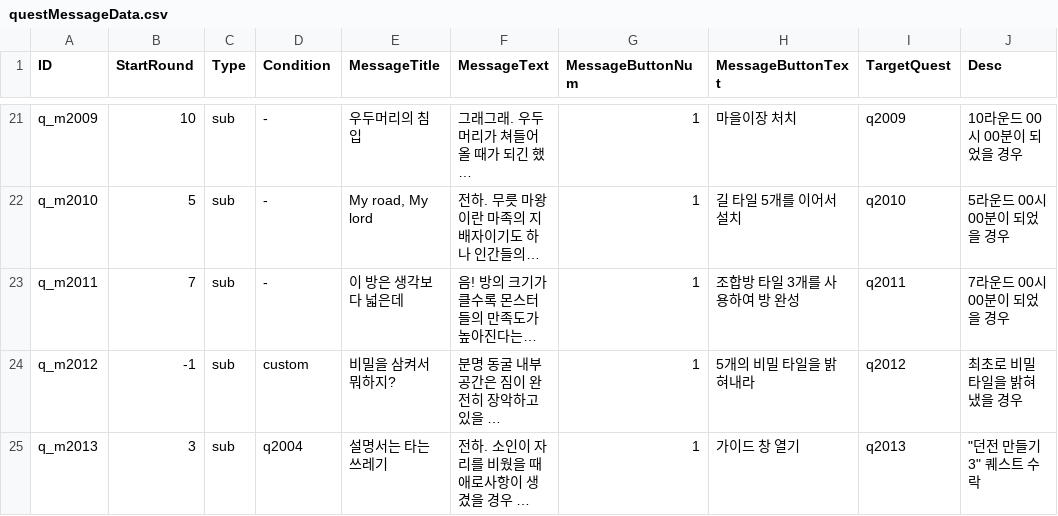
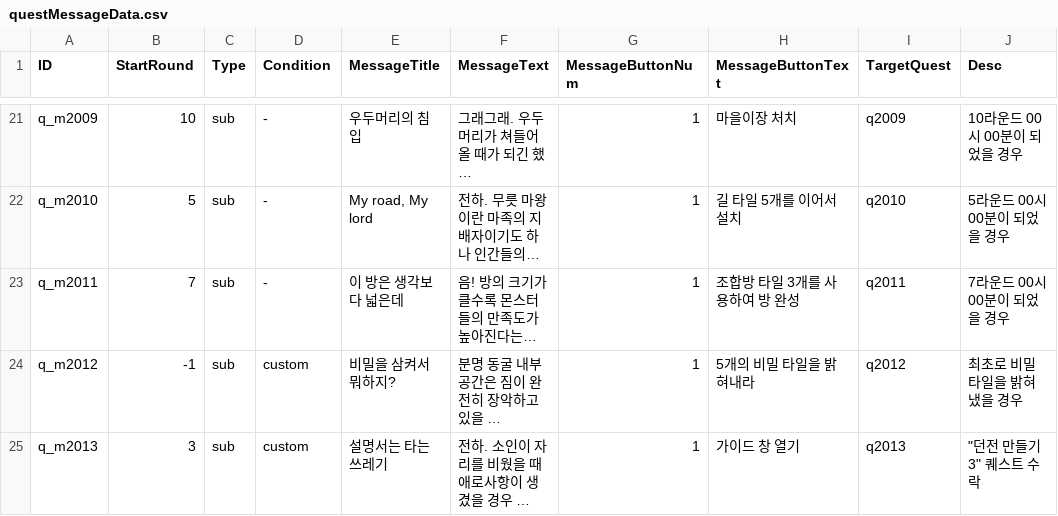
Before and after one commit to kio972/Project_DefenceMaking, a CSV file: Assets/Resources/Data/questMessageData.csv, drawn as a sheet; only a part is shown, gaps mark what is left out; long unchanged cells end in …; the diff names each change by its address in the sheet, - before the commit and + after, or states it on an @@ line.

```diff
--- a/Assets/Resources/Data/questMessageData.csv
+++ b/Assets/Resources/Data/questMessageData.csv
-D25 (Condition): q2004
+D25 (Condition): custom
```
Also changed, not shown: Assets/Resources/Data/questData.csv, 6 other files.
